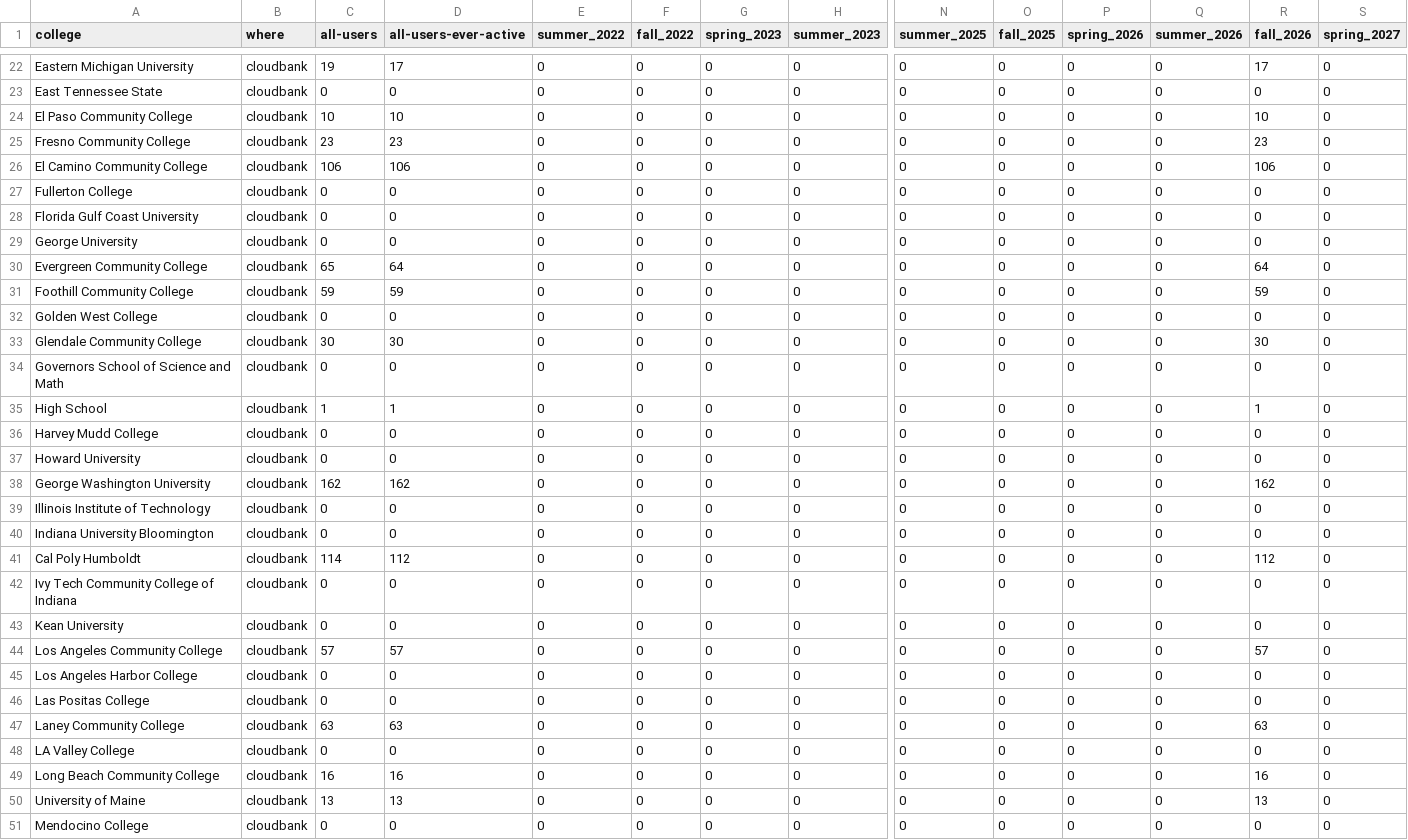
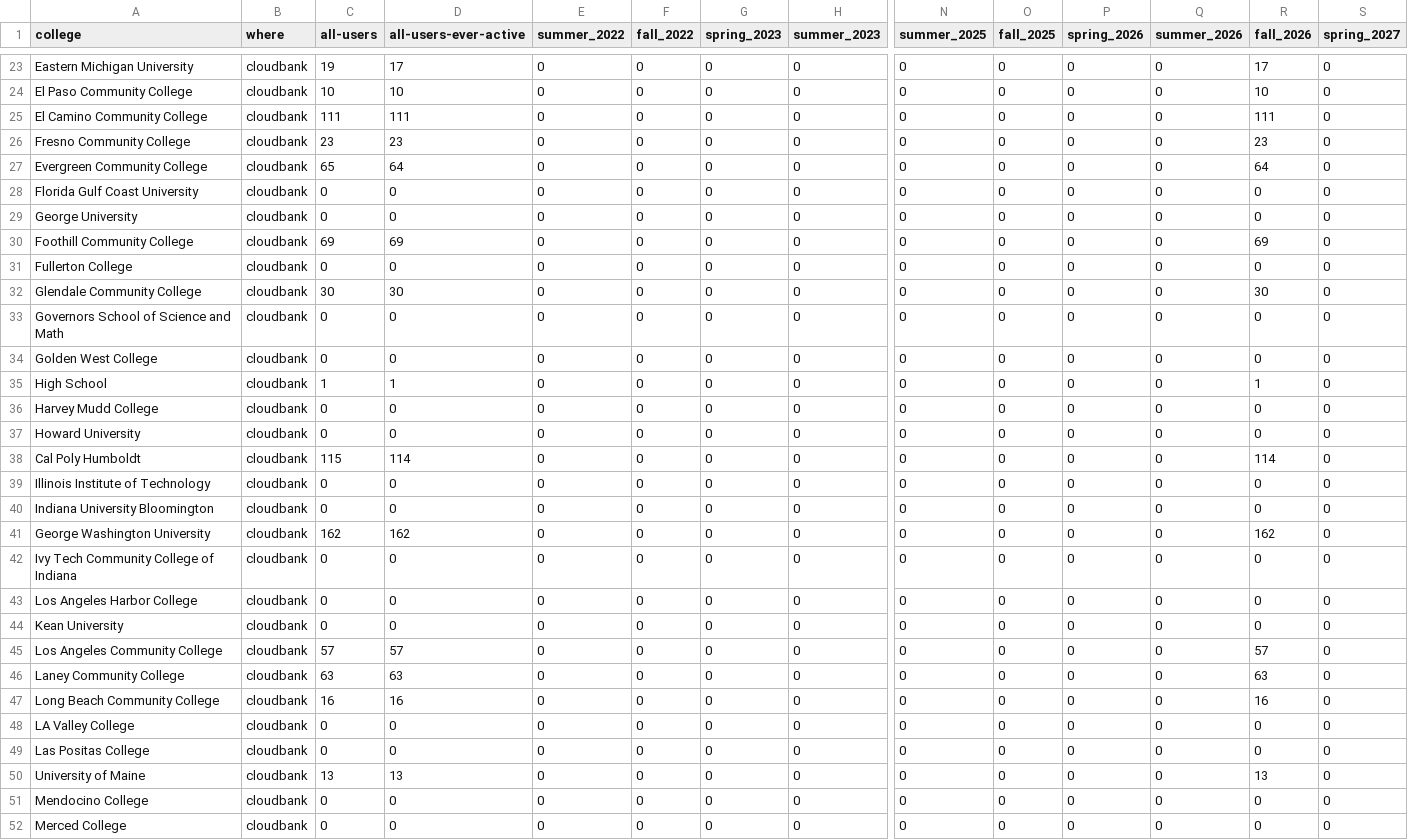
Before and after one commit to sean-morris/cloudbank-pilot-hub-users, a CSV file: users.csv, drawn as a sheet; only a part is shown, gaps mark what is left out; the shorter side is filled out with more unchanged rows; removed rows and columns are numbered as before the commit, all else as after; rows hold the shown columns only; the diff covers the shown part only; the diff names each change by its address in the sheet, - before the commit and + after, or states it on an @@ line.

```diff
--- a/users.csv
+++ b/users.csv
@@ row 23 moved to row 22: East Tennessee State @@
+row 25: El Camino Community College | cloudbank | 111 | 111 | 0 | 0 | 0 | 0 | 0 | 0 | 0 | 0 | 111 | 0
-A27 (college): El Camino Community College
+A27 (college): Evergreen Community College
-C27 (all-users): 106
+C27 (all-users): 65
-D27 (all-users-ever-active): 106
+D27 (all-users-ever-active): 64
-R27 (fall_2026): 106
+R27 (fall_2026): 64
-row 30: Evergreen Community College | cloudbank | 65 | 64 | 0 | 0 | 0 | 0 | 0 | 0 | 0 | 0 | 64 | 0
-C30 (all-users): 59
+C30 (all-users): 69
-D30 (all-users-ever-active): 59
+D30 (all-users-ever-active): 69
-R30 (fall_2026): 59
+R30 (fall_2026): 69
@@ row 27 moved to row 31: Fullerton College @@
@@ row 32 moved to row 34: Golden West College @@
-A38 (college): George Washington University
+A38 (college): Cal Poly Humboldt
-C38 (all-users): 162
+C38 (all-users): 115
-D38 (all-users-ever-active): 162
+D38 (all-users-ever-active): 114
-R38 (fall_2026): 162
+R38 (fall_2026): 114
-A41 (college): Cal Poly Humboldt
+A41 (college): George Washington University
-C41 (all-users): 114
+C41 (all-users): 162
-D41 (all-users-ever-active): 112
+D41 (all-users-ever-active): 162
-R41 (fall_2026): 112
+R41 (fall_2026): 162
@@ row 45 moved to row 43: Los Angeles Harbor College @@
@@ row 47 moved to row 46: Laney Community College @@
@@ row 49 moved to row 47: Long Beach Community College @@
```
Also changed, not shown: 1 added row, 1 removed row, 32 moved rows and 14 edited cells elsewhere in this file, otter_standalone_use.csv, 1 other file.
